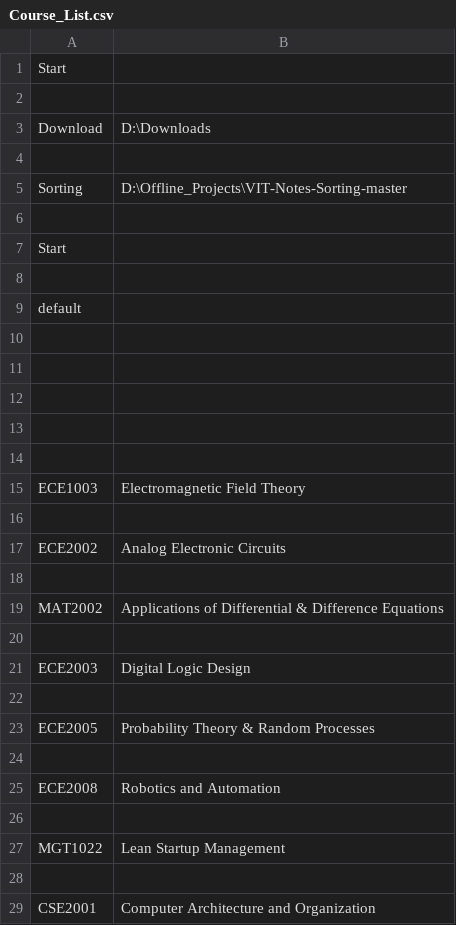
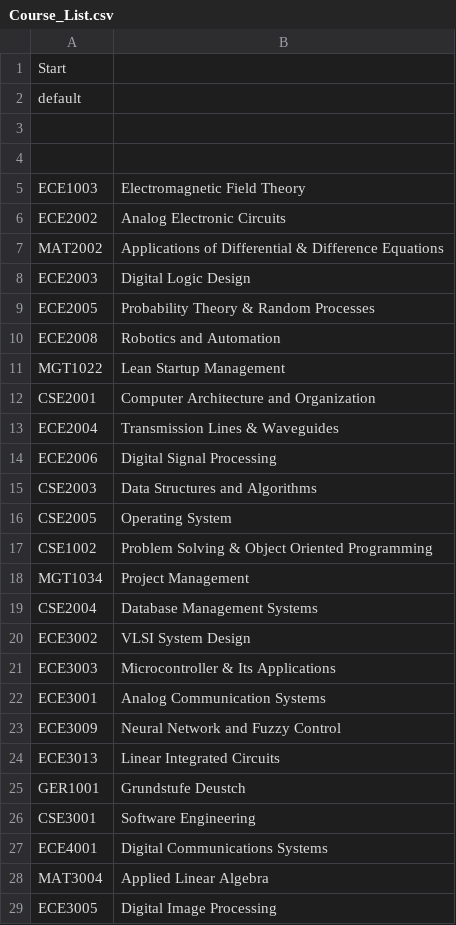
Before and after one commit to 60Degreezz/VIT-Notes-Sorting, a CSV file: Course_List.csv, drawn as a sheet; only a part is shown; the shorter side is filled out with more unchanged rows; the diff covers the shown part only; the diff names each change by its address in the sheet, - before the commit and + after, or states it on an @@ line.

```diff
--- a/Course_List.csv
+++ b/Course_List.csv
-row 2: (empty)
-row 3: Download | D:\Downloads
-row 4: (empty)
-row 5: Sorting | D:\Offline_Projects\VIT-Notes-Sorting-master
-row 6: (empty)
-row 7: Start
-row 8: (empty)
-row 12: (empty)
-row 13: (empty)
-row 14: (empty)
-row 16: (empty)
-row 18: (empty)
-row 20: (empty)
-row 22: (empty)
-row 24: (empty)
-row 26: (empty)
-row 28: (empty)
```
Also changed, not shown: 69 removed rows elsewhere in this file.
